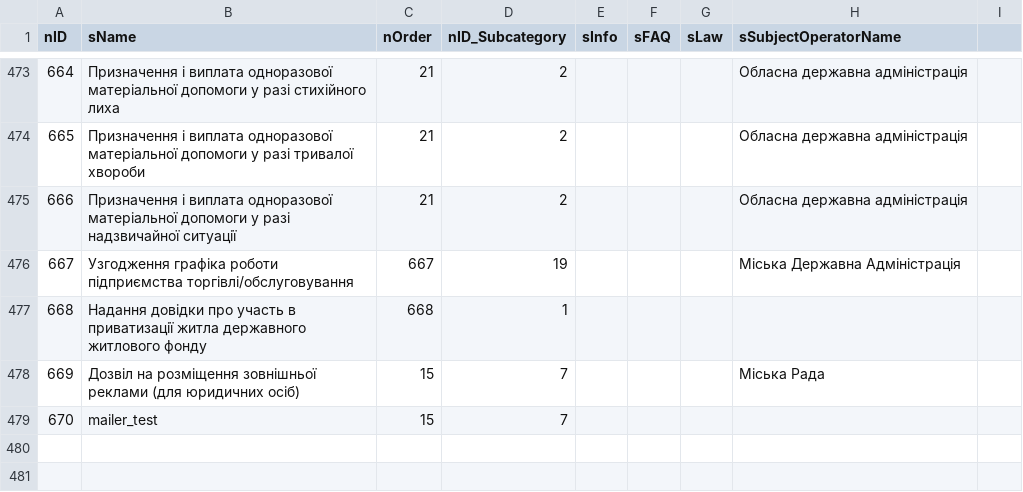
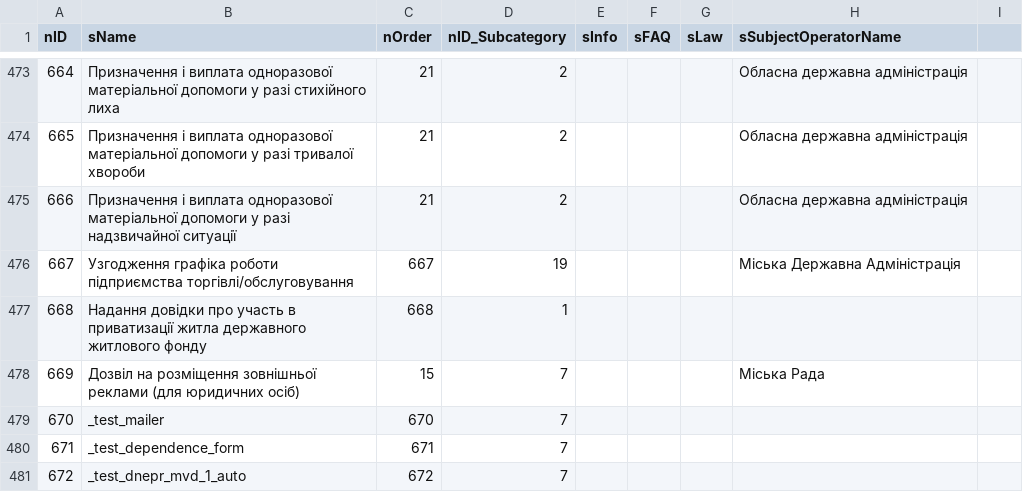
Before and after one commit to e-government-ua/_Kiev, a CSV file: wf-central/src/main/resources/data/Service.csv, drawn as a sheet; only a part is shown, gaps mark what is left out.

```diff
--- a/wf-central/src/main/resources/data/Service.csv
+++ b/wf-central/src/main/resources/data/Service.csv
@@ -478,2 +478,4 @@ nID;sName;nOrder;nID_Subcategory;sInfo;sFAQ;sLaw;sSubjectOperatorName
 669;Дозвіл на розміщення зовнішньої реклами (для юридичних осіб);15;7;;;;Міська Рада
-670;mailer_test;15;7;;;;
+670;_test_mailer;670;7;;;;
+671;_test_dependence_form;671;7;;;;
+672;_test_dnepr_mvd_1_auto;672;7;;;;
```
Also changed, not shown: wf-central/src/main/resources/data/ServiceData.csv, 4 other files.
